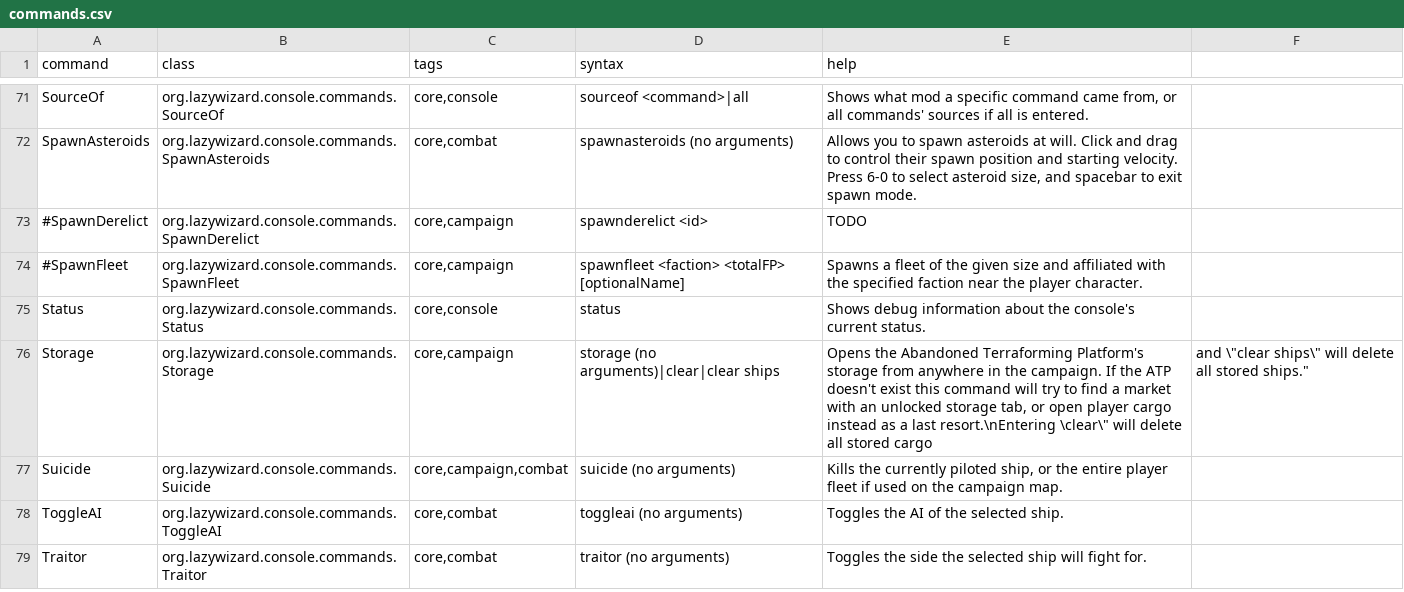
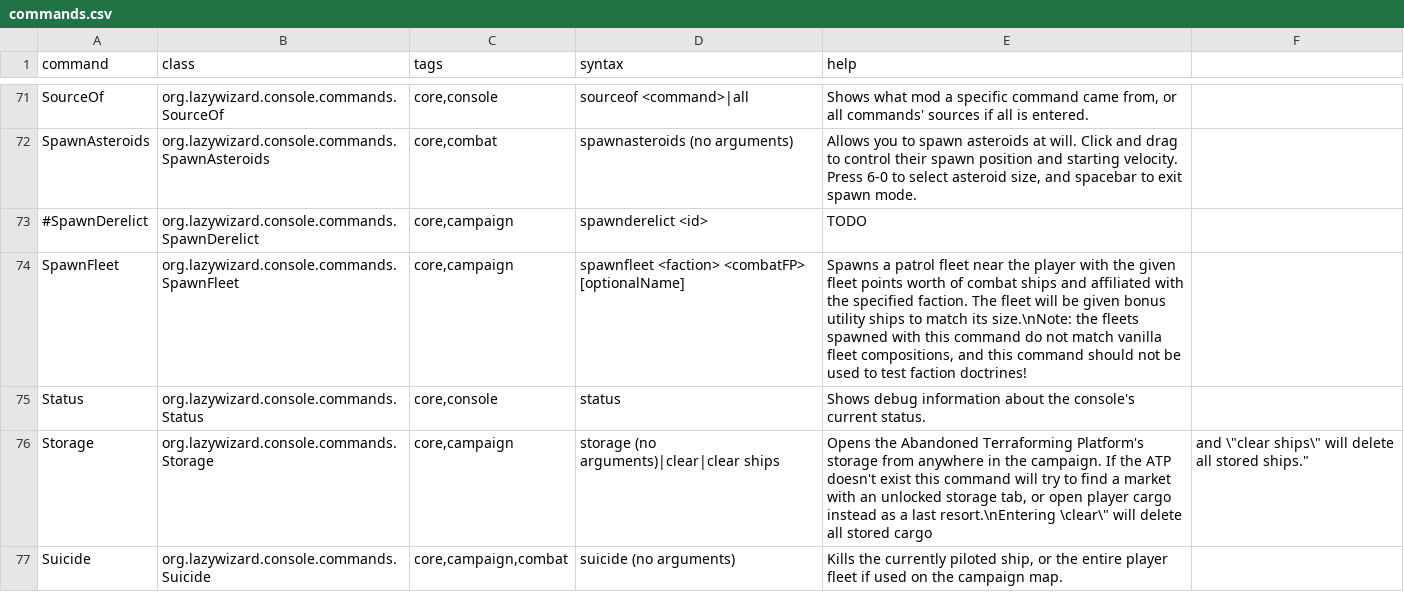
Before and after one commit to LazyWizard/console-commands, a CSV file: src/main/mod/data/console/commands.csv, drawn as a sheet; only a part is shown, gaps mark what is left out; the shorter side is filled out with more unchanged rows.

Commit message:
SpawnFleet: Preliminary update for 0.9a compatibility; misc cleanup

```diff
--- a/src/main/mod/data/console/commands.csv
+++ b/src/main/mod/data/console/commands.csv
@@ -73,3 +73,3 @@ SpawnAsteroids,org.lazywizard.console.commands.SpawnAsteroids,"core,combat",spaw
 #SpawnDerelict,org.lazywizard.console.commands.SpawnDerelict,"core,campaign",spawnderelict <id>,TODO
-#SpawnFleet,org.lazywizard.console.commands.SpawnFleet,"core,campaign",spawnfleet <faction> <totalFP> [optionalName],"Spawns a fleet of the given size and affiliated with the specified faction near the player character."
+SpawnFleet,org.lazywizard.console.commands.SpawnFleet,"core,campaign",spawnfleet <faction> <combatFP> [optionalName],"Spawns a patrol fleet near the player with the given fleet points worth of combat ships and affiliated with the specified faction. The fleet will be given bonus utility ships to match its size.\nNote: the fleets spawned with this command do not match vanilla fleet compositions, and this command should not be used to test faction doctrines!"
 Status,org.lazywizard.console.commands.Status,"core,console",status,"Shows debug information about the console's current status."
```
Also changed, not shown: src/main/examplemod/data/console/commands.csv, 4 other files.
